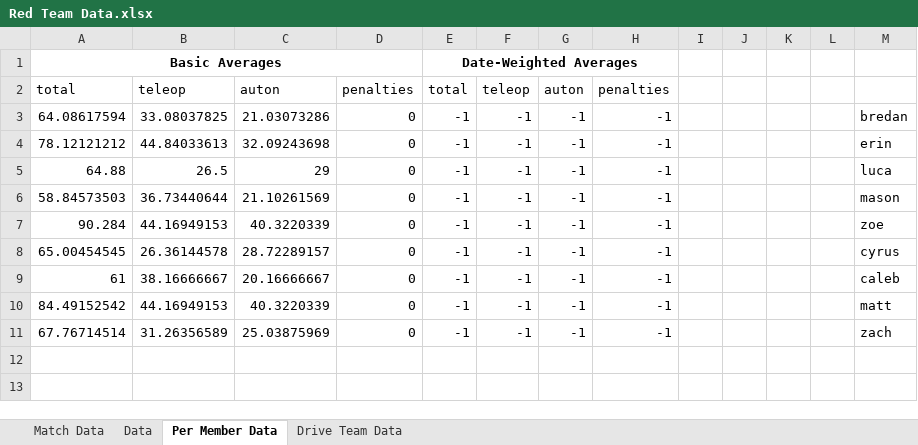
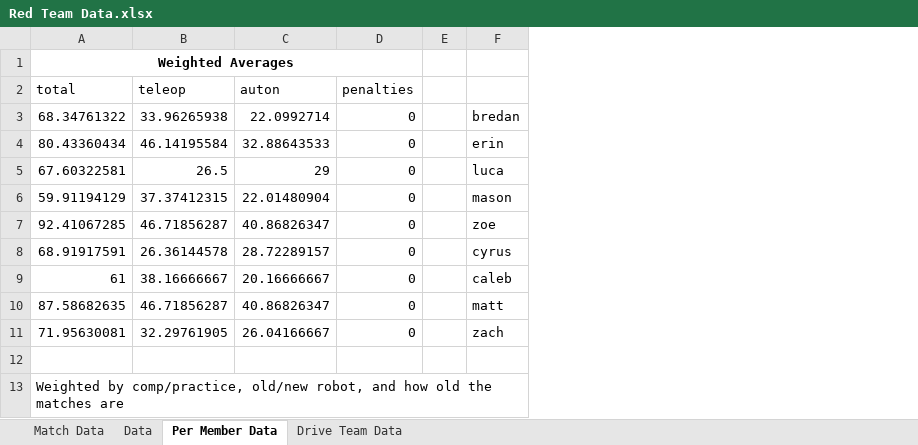
Before and after one commit to mahall05/FTCStats, an Excel workbook: Red Team Data.xlsx, sheet Per Member Data, drawn as a sheet; values as stored, in another font and other column widths than the file's, no borders; removed rows and columns are numbered as before the commit, all else as after; the diff names each change by its address in the sheet, - before the commit and + after, or states it on an @@ line.

Commit message:
There are numbers but I want to triple check the weighted formula for duo averages

```diff
--- a/Red Team Data.xlsx (sheet Per Member Data)
+++ b/Red Team Data.xlsx (sheet Per Member Data)
-column A (total), row 1: Basic Averages; rows 3-11: 64.08617594 | 78.12121212 | 64.88 | 58.84573503 | 90.284 | 65.00454545 | 61 | 84.49152542 | 67.76714514
+column A (total), row 1: Weighted Averages; rows 3-9: 68.34761322 | 80.43360434 | 67.60322581 | 59.91194129 | 92.41067285 | 68.91917591 | 61; row 13: Weighted by comp/practice, old/new robot, and how old the matches are
-column E (total), row 1: Date-Weighted Averages; rows 3-11: all -1
-column F (teleop), rows 3-11: all -1
-column G (auton), rows 3-11: all -1
-column H (penalties), rows 3-11: all -1
-column J, empty
-column K, empty
-column L, empty
-B3 (teleop): 33.08037825
+B3 (teleop): 33.96265938
-C3 (auton): 21.03073286
+C3 (auton): 22.0992714
-B4 (teleop): 44.84033613
+B4 (teleop): 46.14195584
-C4 (auton): 32.09243698
+C4 (auton): 32.88643533
-B6 (teleop): 36.73440644
+B6 (teleop): 37.37412315
-C6 (auton): 21.10261569
+C6 (auton): 22.01480904
-B7 (teleop): 44.16949153
+B7 (teleop): 46.71856287
-C7 (auton): 40.3220339
+C7 (auton): 40.86826347
+row 10: 87.58682635 | 46.71856287 | 40.86826347 | 0 |  | matt
+row 11: 71.95630081 | 32.29761905 | 26.04166667 | 0 |  | zach
-row 12: 84.49152542 | 44.16949153 | 40.3220339 | 0 | -1 | -1 | -1 | -1 |  |  |  |  | matt
+row 12: (empty)
-B13 (teleop): 31.26356589
+B13 (teleop): (empty)
-C13 (auton): 25.03875969
+C13 (auton): (empty)
-D13 (penalties): 0
+D13 (penalties): (empty)
-F13: zach
+F13: (empty)
```
Also changed, not shown: sheet Drive Team Data, charts or pictures, 3 other files.
